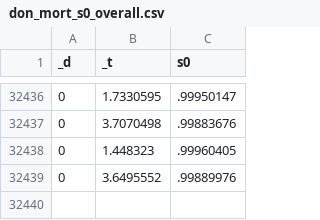
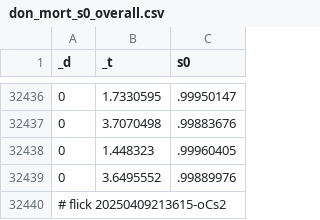
Before and after one commit to abikesa/provocateur, a CSV file: kitabo/ensi/ukubona/donorcase/test2/assets/csv/don_mort_s0_overall.csv, drawn as a sheet; only a part is shown, gaps mark what is left out.

Commit message:
kitabo/ensi/ukubona/donorcase/test2/assets/csv/don_mort_s0_overall.csv

```diff
--- a/kitabo/ensi/ukubona/donorcase/test2/assets/csv/don_mort_s0_overall.csv
+++ b/kitabo/ensi/ukubona/donorcase/test2/assets/csv/don_mort_s0_overall.csv
@@ -32439 +32439,2 @@ _d,_t,s0
 0,3.6495552,.99889976
+# flick 20250409213615-oCs2
```
